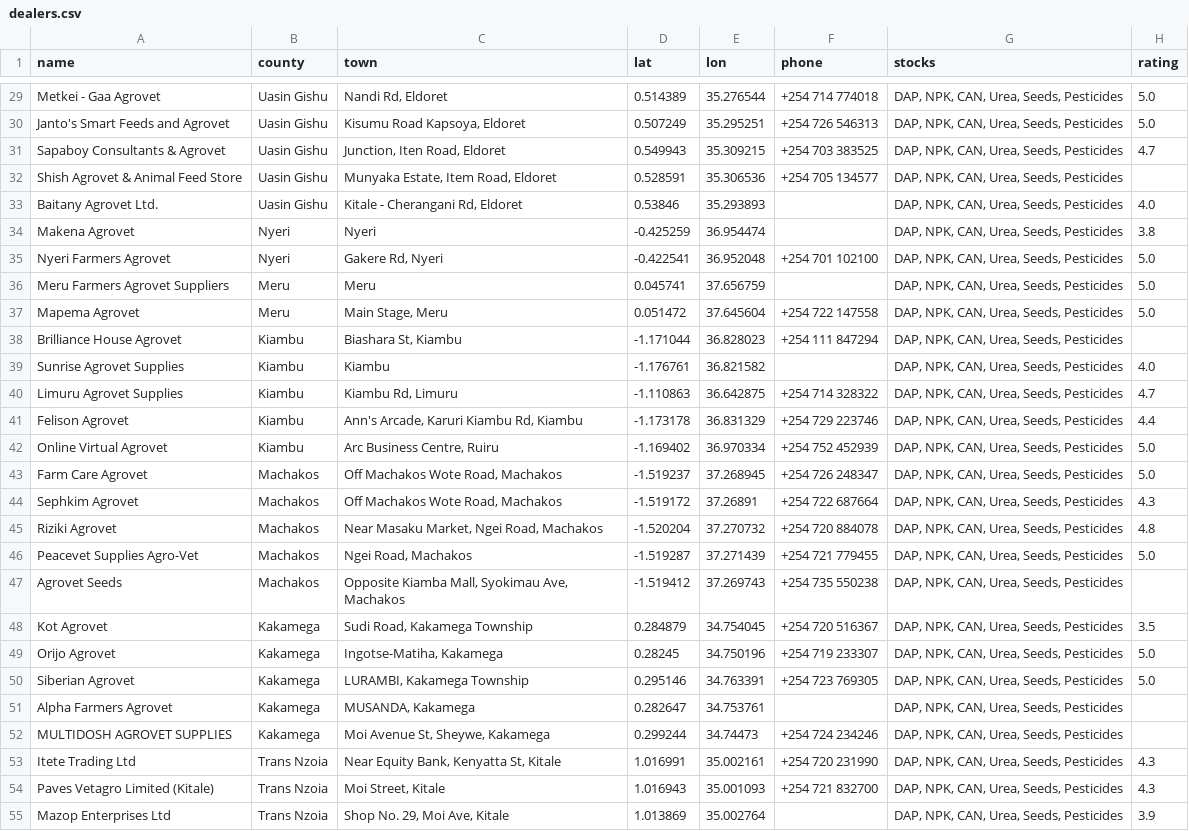
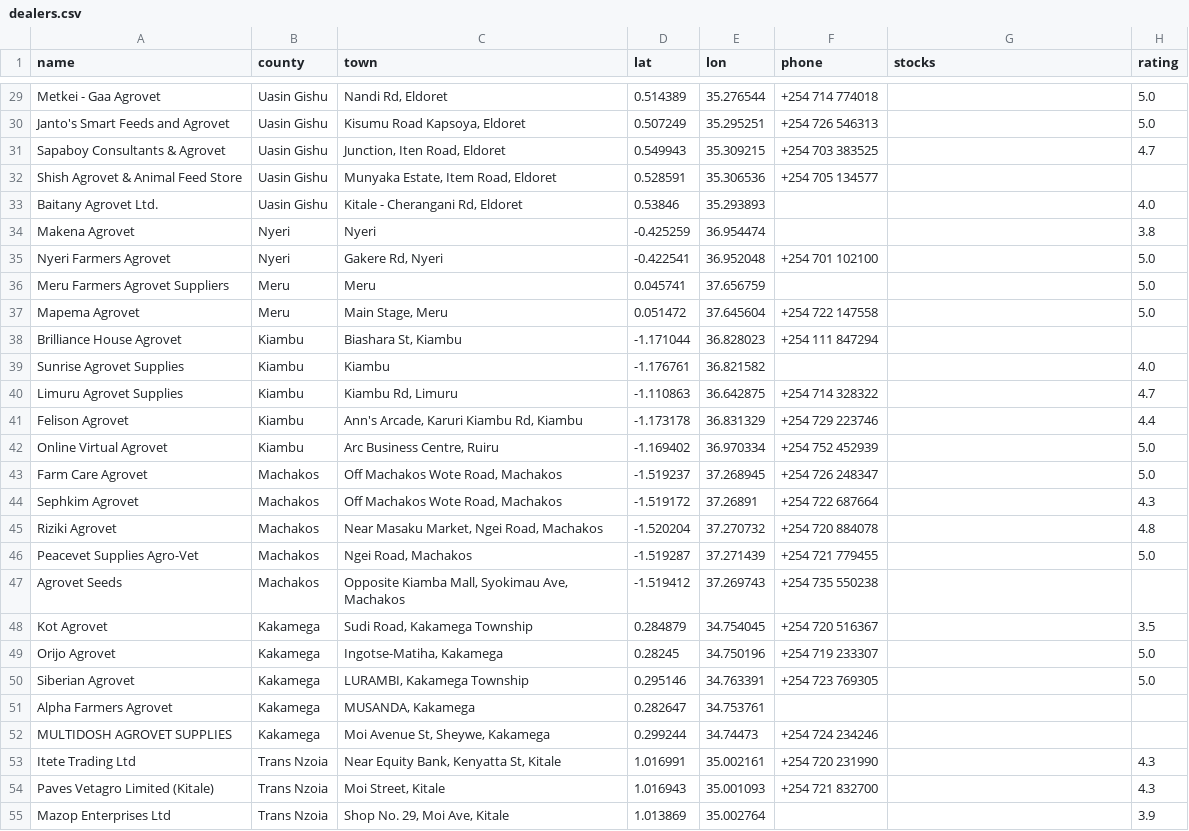
Before and after one commit to Polycar/shambaiq-app, a CSV file: src/data/dealers.csv, drawn as a sheet; only a part is shown, gaps mark what is left out; the diff covers the shown part only; the diff names each change by its address in the sheet, - before the commit and + after, or states it on an @@ line.

```diff
--- a/src/data/dealers.csv
+++ b/src/data/dealers.csv
-G29:G55 (stocks): DAP, NPK, CAN, Urea, Seeds, Pesticides
+G29:G55 (stocks): (empty)
```
Also changed, not shown: 121 edited cells elsewhere in this file.
